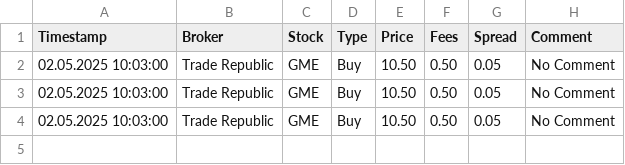
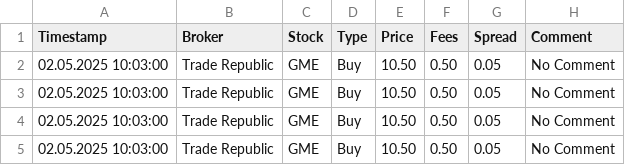
Before and after one commit to boost3000/trading-sashboard, a CSV file: diary.csv, drawn as a sheet; the diff names each change by its address in the sheet, - before the commit and + after, or states it on an @@ line.

Commit message:
Update diary.csv

```diff
--- a/diary.csv
+++ b/diary.csv
+row 5: 02.05.2025 10:03:00 | Trade Republic | GME | Buy | 10.50 | 0.50 | 0.05 | No Comment
```
